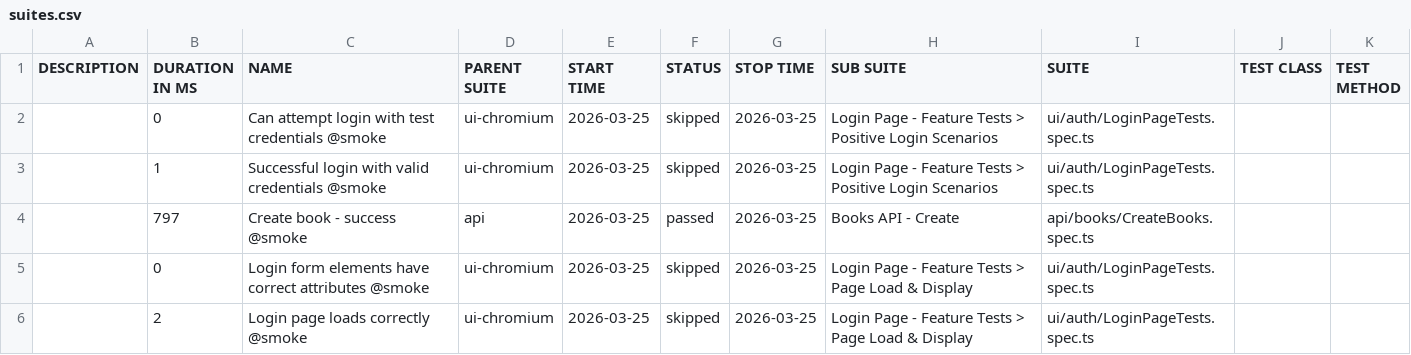
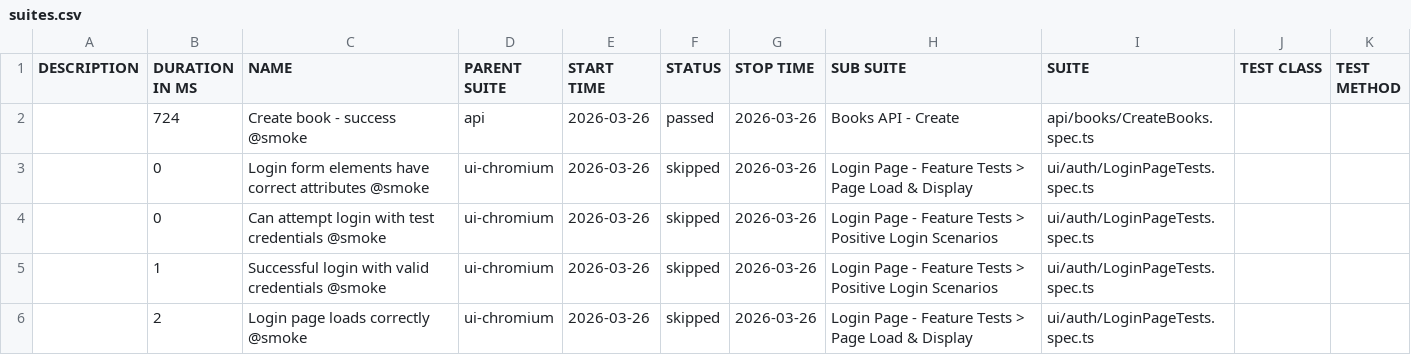
Before and after one commit to GalynaUdaltsova/bookstore-api-playwright, a CSV file: data/suites.csv, drawn as a sheet.

```diff
--- a/data/suites.csv
+++ b/data/suites.csv
@@ -1,6 +1,6 @@
 "DESCRIPTION","DURATION IN MS","NAME","PARENT SUITE","START TIME","STATUS","STOP TIME","SUB SUITE","SUITE","TEST CLASS","TEST METHOD"
-"","0","Can attempt login with test credentials @smoke","ui-chromium","2026-03-25","skipped","2026-03-25","Login Page - Feature Tests > Positive Login Scenarios","ui/auth/LoginPageTests.spec.ts","",""
-"","1","Successful login with valid credentials @smoke","ui-chromium","2026-03-25","skipped","2026-03-25","Login Page - Feature Tests > Positive Login Scenarios","ui/auth/LoginPageTests.spec.ts","",""
-"","797","Create book - success @smoke","api","2026-03-25","passed","2026-03-25","Books API - Create","api/books/CreateBooks.spec.ts","",""
-"","0","Login form elements have correct attributes @smoke","ui-chromium","2026-03-25","skipped","2026-03-25","Login Page - Feature Tests > Page Load & Display","ui/auth/LoginPageTests.spec.ts","",""
-"","2","Login page loads correctly @smoke","ui-chromium","2026-03-25","skipped","2026-03-25","Login Page - Feature Tests > Page Load & Display","ui/auth/LoginPageTests.spec.ts","",""
+"","724","Create book - success @smoke","api","2026-03-26","passed","2026-03-26","Books API - Create","api/books/CreateBooks.spec.ts","",""
+"","0","Login form elements have correct attributes @smoke","ui-chromium","2026-03-26","skipped","2026-03-26","Login Page - Feature Tests > Page Load & Display","ui/auth/LoginPageTests.spec.ts","",""
+"","0","Can attempt login with test credentials @smoke","ui-chromium","2026-03-26","skipped","2026-03-26","Login Page - Feature Tests > Positive Login Scenarios","ui/auth/LoginPageTests.spec.ts","",""
+"","1","Successful login with valid credentials @smoke","ui-chromium","2026-03-26","skipped","2026-03-26","Login Page - Feature Tests > Positive Login Scenarios","ui/auth/LoginPageTests.spec.ts","",""
+"","2","Login page loads correctly @smoke","ui-chromium","2026-03-26","skipped","2026-03-26","Login Page - Feature Tests > Page Load & Display","ui/auth/LoginPageTests.spec.ts","",""
```
Also changed, not shown: 20 other files.
